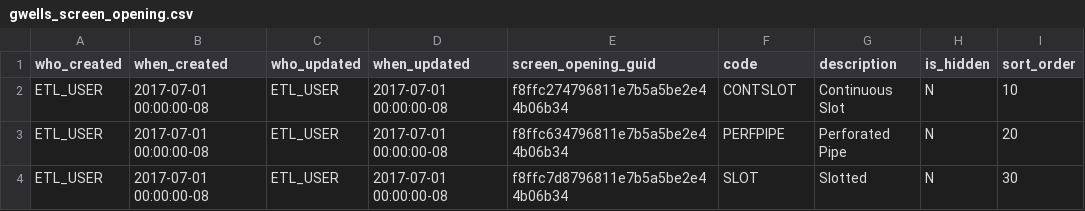
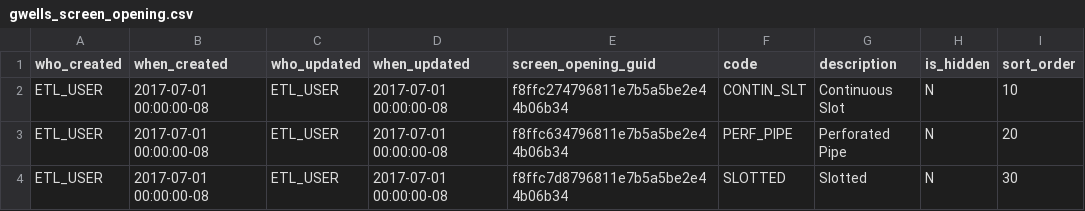
Before and after one commit to bcgov/gwells, a CSV file: database/code-tables/gwells_screen_opening.csv, drawn as a sheet.

```diff
--- a/database/code-tables/gwells_screen_opening.csv
+++ b/database/code-tables/gwells_screen_opening.csv
@@ -1,4 +1,4 @@
 who_created,when_created,who_updated,when_updated,screen_opening_guid,code,description,is_hidden,sort_order
-"ETL_USER","2017-07-01 00:00:00-08","ETL_USER","2017-07-01 00:00:00-08","f8ffc274796811e7b5a5be2e44b06b34","CONTSLOT","Continuous Slot","N","10"
-"ETL_USER","2017-07-01 00:00:00-08","ETL_USER","2017-07-01 00:00:00-08","f8ffc634796811e7b5a5be2e44b06b34","PERFPIPE","Perforated Pipe","N","20"
-"ETL_USER","2017-07-01 00:00:00-08","ETL_USER","2017-07-01 00:00:00-08","f8ffc7d8796811e7b5a5be2e44b06b34","SLOT","Slotted","N","30"
+"ETL_USER","2017-07-01 00:00:00-08","ETL_USER","2017-07-01 00:00:00-08","f8ffc274796811e7b5a5be2e44b06b34","CONTIN_SLT","Continuous Slot","N","10"
+"ETL_USER","2017-07-01 00:00:00-08","ETL_USER","2017-07-01 00:00:00-08","f8ffc634796811e7b5a5be2e44b06b34","PERF_PIPE","Perforated Pipe","N","20"
+"ETL_USER","2017-07-01 00:00:00-08","ETL_USER","2017-07-01 00:00:00-08","f8ffc7d8796811e7b5a5be2e44b06b34","SLOTTED","Slotted","N","30"
```
Also changed, not shown: database/code-tables/gwells_screen_bottom.csv, database/code-tables/gwells_screen_material.csv, 15 other files.
